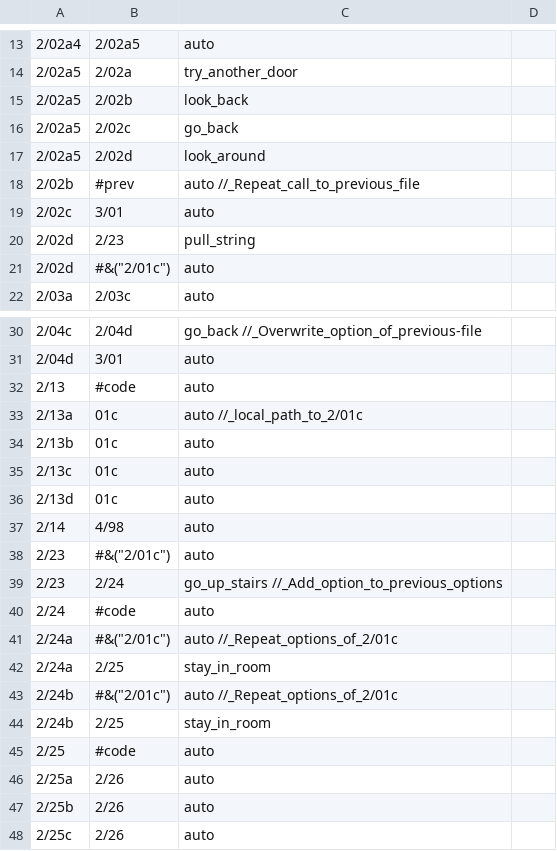
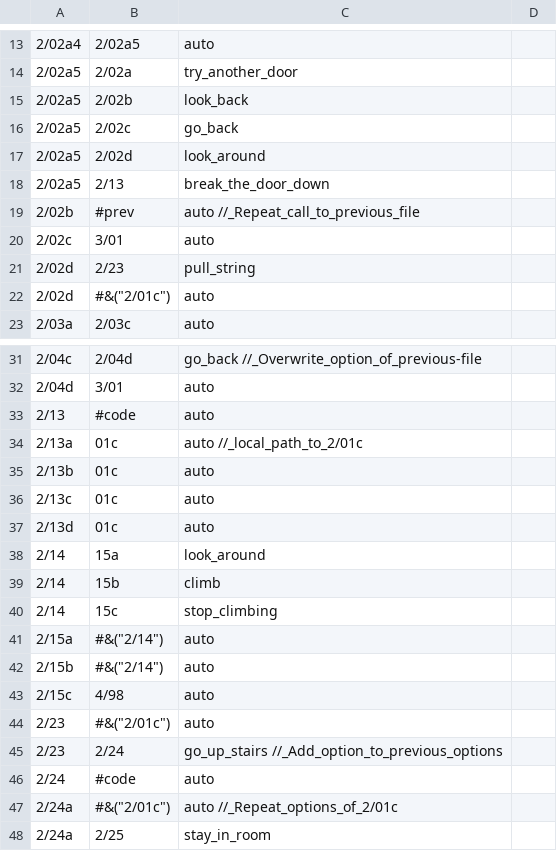
Before and after one commit to demzai/The-Vaguely-Parable, a CSV file: Code/Story Segments/2) Light - 0-35/DB) Storyline in the light.csv, drawn as a sheet; only a part is shown, gaps mark what is left out; the shorter side is filled out with more unchanged rows.

```diff
--- a/Code/Story Segments/2) Light - 0-35/DB) Storyline in the light.csv
+++ b/Code/Story Segments/2) Light - 0-35/DB) Storyline in the light.csv
@@ -17,2 +17,3 @@
 2/02a5,	2/02d,	look_around
+2/02a5, 2/13,   break_the_door_down
 2/02b,	#prev,	auto							//_Repeat_call_to_previous_file
@@ -36,3 +37,8 @@
 2/13d,	01c,	auto
-2/14,	4/98,	auto
+2/14,   15a,    look_around
+2/14,   15b,    climb
+2/14,   15c,    stop_climbing
+2/15a,  #&("2/14"),   auto
+2/15b,  #&("2/14"),   auto
+2/15c,	4/98,	auto
 2/23,	#&("2/01c"),	auto
```
Also changed, not shown: Code/Story Segments/3) Dark - 0-19/DB) Storyline in the well.csv, 41 other files.
